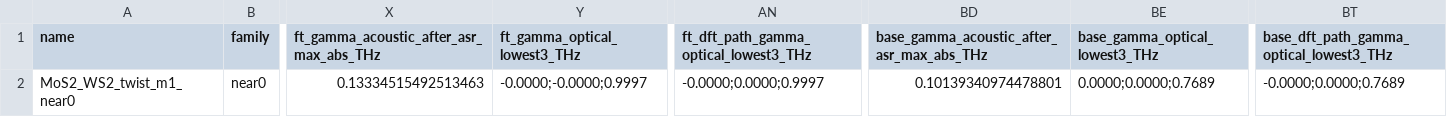
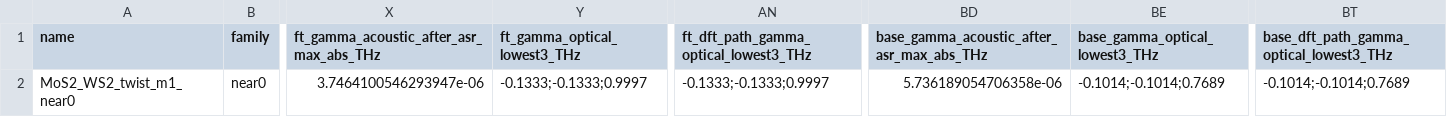
Before and after one commit to Kai-Gowers/nequix, a CSV file: phonon_comparisons/twisted/MoS2_WS2_twist_m1_near0/relaxpos/results.csv, drawn as a sheet; only a part is shown, gaps mark what is left out; the diff names each change by its address in the sheet, - before the commit and + after, or states it on an @@ line.

Commit message:
eval_twisted_phonons: classify Gamma acoustic modes by |f|, not sort position (imaginary shear pair was reported as 0;0;breathing)
split_gamma_modes() drops the 3 Gamma modes closest to zero (ASR-pinned acoustic triple) before taking the
lowest optical modes, for the model Gamma list, the DFT reference and the model-on-DFT-path list. The old
code took sorted modes 3..5, which showed 0;0;breathing whenever the interlayer shear pair was imaginary and
put the pair's magnitude in *_gamma_acoustic_after_asr_max_abs_THz. All twisted results.csv were recomputed
from the saved bands/*.npz Gamma data (30 cells changed; band data, DOS, plots and README numbers unaffected).
Also track the SLURM logs of the twisted (3220338-84, 3227750/1), landscape (3227925) and Gamma-D3 (3227926) runs.

```diff
--- a/phonon_comparisons/twisted/MoS2_WS2_twist_m1_near0/relaxpos/results.csv
+++ b/phonon_comparisons/twisted/MoS2_WS2_twist_m1_near0/relaxpos/results.csv
-X2: 0.13334515492513463
+X2: 3.7464100546293947e-06
-Y2 (ft_gamma_optical_lowest3_THz): -0.0000;-0.0000;0.9997
+Y2 (ft_gamma_optical_lowest3_THz): -0.1333;-0.1333;0.9997
-AN2: -0.0000;0.0000;0.9997
+AN2: -0.1333;-0.1333;0.9997
-BD2: 0.10139340974478801
+BD2: 5.736189054706358e-06
-BE2 (base_gamma_optical_lowest3_THz): 0.0000;0.0000;0.7689
+BE2 (base_gamma_optical_lowest3_THz): -0.1014;-0.1014;0.7689
-BT2: -0.0000;0.0000;0.7689
+BT2: -0.1014;-0.1014;0.7689
```
Also changed, not shown: phonon_comparisons/twisted/MoS2_WS2_twist_m1_near0/fixed/results.csv, phonon_comparisons/twisted/MoS2_twist_m1_near0/fixed/results.csv, 21 other files.
